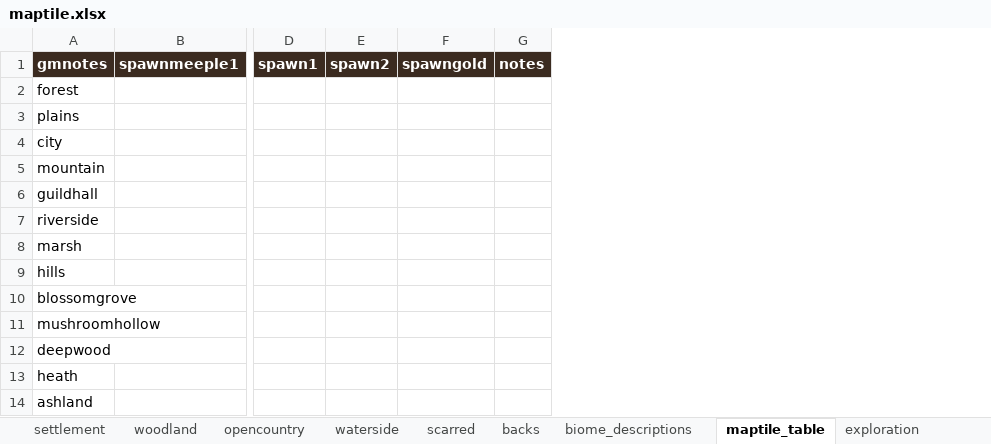
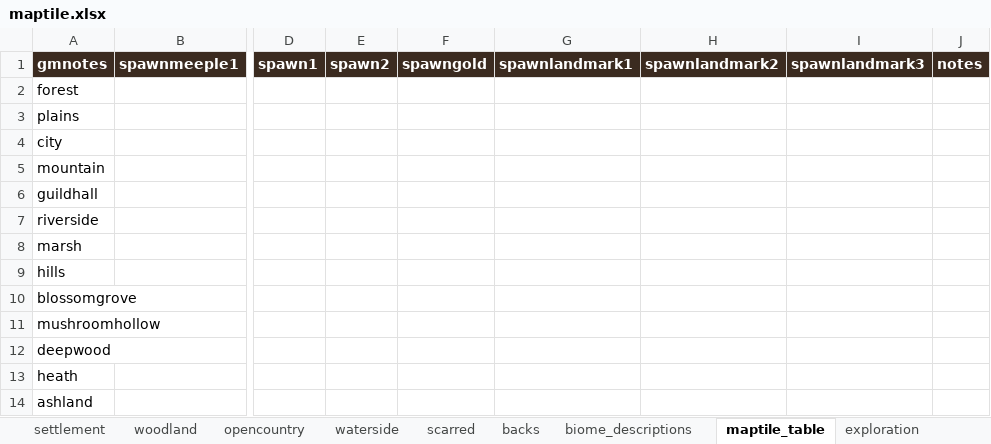
Before and after one commit to cdenq/tts-roam-mod, an Excel workbook: tts_envs/data/maptile.xlsx, sheet maptile_table, drawn as a sheet; only a part is shown, gaps mark what is left out; values as stored, in another font and other column widths than the file's, no borders; the diff names each change by its address in the sheet, - before the commit and + after, or states it on an @@ line.

```diff
--- a/tts_envs/data/maptile.xlsx (sheet maptile_table)
+++ b/tts_envs/data/maptile.xlsx (sheet maptile_table)
+column G, row 1: spawnlandmark1
+column H, row 1: spawnlandmark2
+column I, row 1: spawnlandmark3
```
Also changed, not shown: tts_envs/data/origins.xlsx, tts_envs/data/tiles.xlsx, 24 other files.
